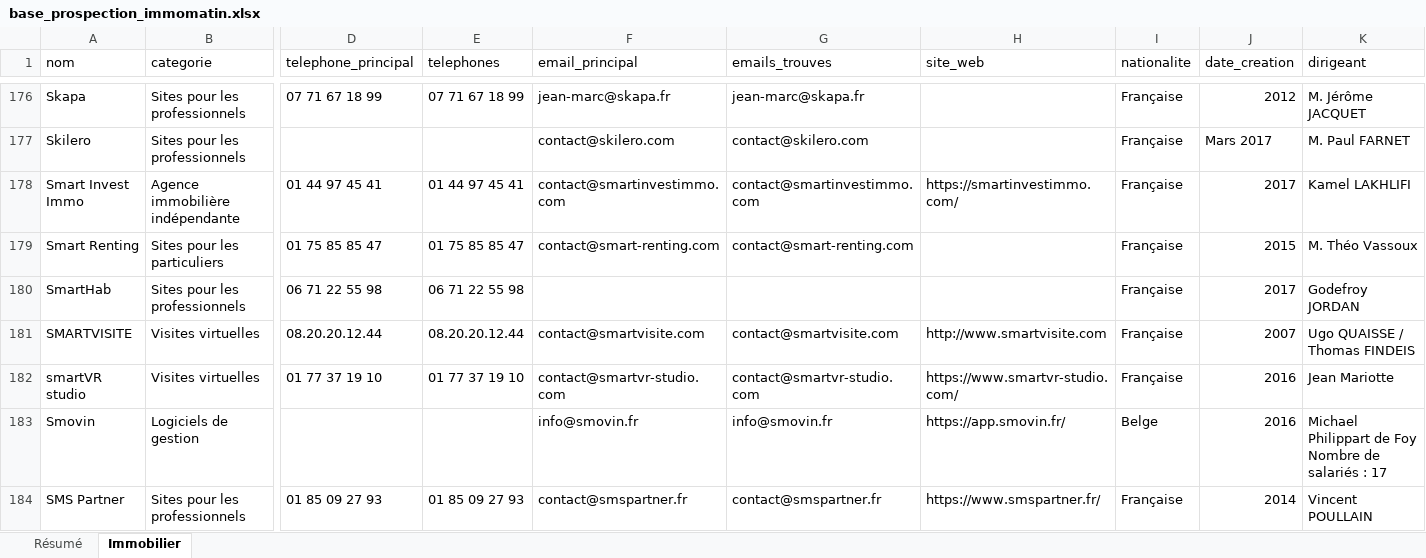
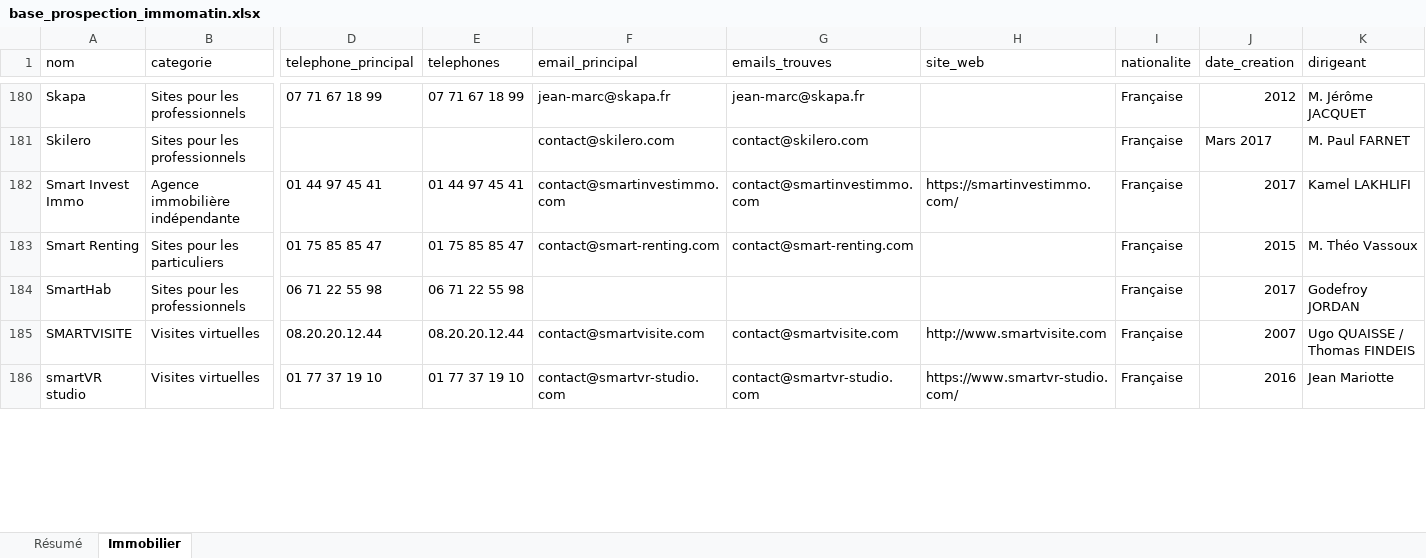
Before and after one commit to Romtaug/RAPS-Prospection, an Excel workbook: exports/immo/base_prospection_immomatin.xlsx, sheet Immobilier, drawn as a sheet; only a part is shown, gaps mark what is left out; values as stored, in another font and other column widths than the file's, no cell formats; table styles not drawn; removed rows and columns are numbered as before the commit, all else as after; rows hold the shown columns only; the diff covers the shown part only; the diff names each change by its address in the sheet, - before the commit and + after, or states it on an @@ line.

```diff
--- a/exports/immo/base_prospection_immomatin.xlsx (sheet Immobilier)
+++ b/exports/immo/base_prospection_immomatin.xlsx (sheet Immobilier)
-row 183: Smovin | Logiciels de gestion |  |  | info@smovin.fr | info@smovin.fr | https://app.smovin.fr/ | Belge | 2016 | Michael Philippart de Foy Nombre de salariés : 17
-row 184: SMS Partner | Sites pour les professionnels | 01 85 09 27 93 | 01 85 09 27 93 | contact@smspartner.fr | contact@smspartner.fr | https://www.smspartner.fr/ | Française | 2014 | Vincent POULLAIN
```
Also changed, not shown: 31 added rows, 27 removed rows and 240 edited cells elsewhere in this sheet, sheet Résumé, cell formats, exports/notaires/annuaire_notaires_france.xlsx, 9 other files.
